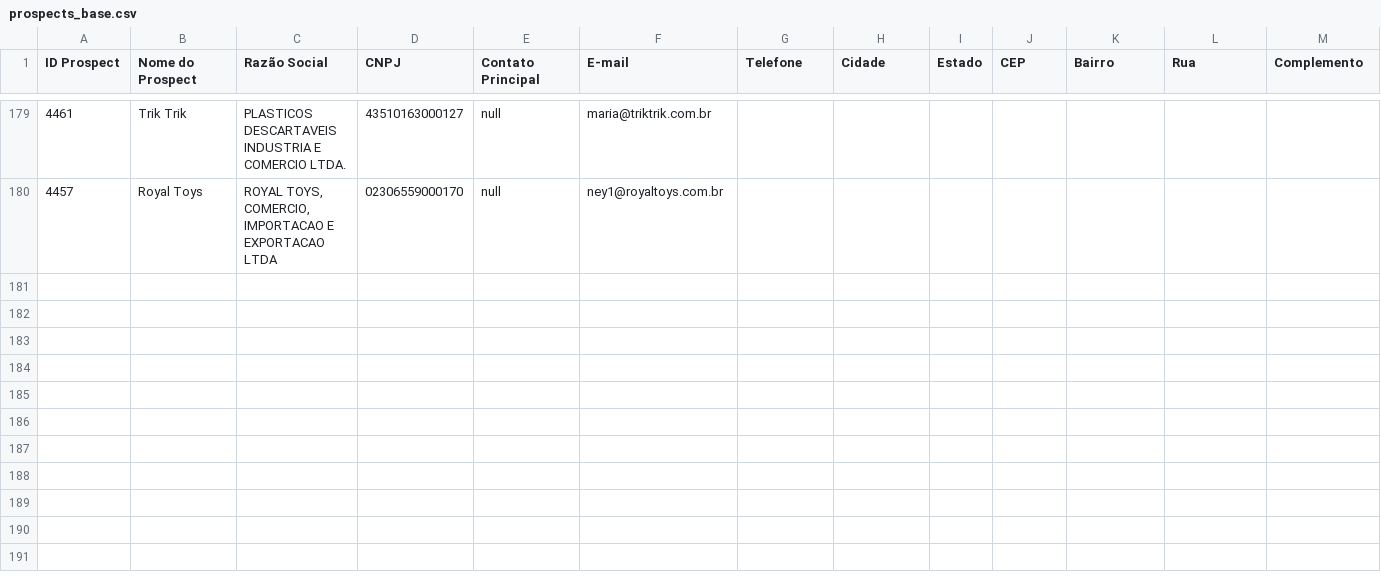
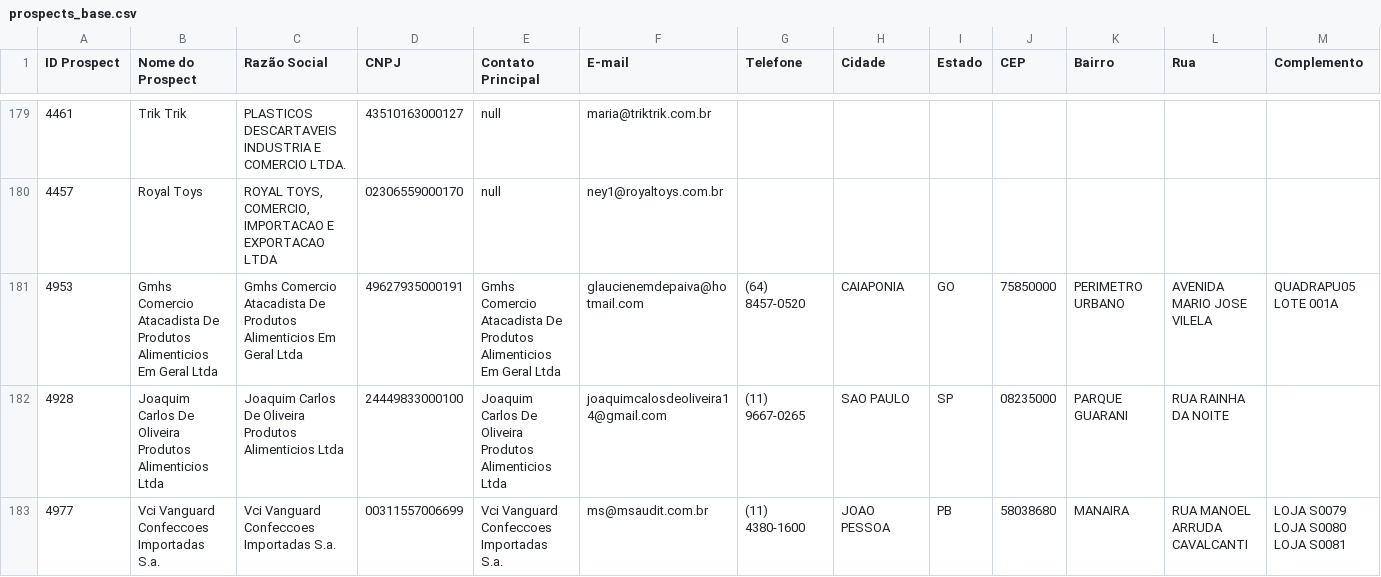
Before and after one commit to PSS84/Guarani, a CSV file: dados/api_leads2b/prospects_base.csv, drawn as a sheet; only a part is shown, gaps mark what is left out; rows hold the shown columns only; the diff names each change by its address in the sheet, - before the commit and + after, or states it on an @@ line.

```diff
--- a/dados/api_leads2b/prospects_base.csv
+++ b/dados/api_leads2b/prospects_base.csv
+row 181: 4953 | Gmhs Comercio Atacadista De Produtos Alimenticios Em Geral Ltda | Gmhs Comercio Atacadista De Produtos Alimenticios Em Geral Ltda | 49627935000191 | Gmhs Comercio Atacadista De Produtos Alimenticios Em Geral Ltda | glaucienemdepaiva@hotmail.com | (64) 8457-0520 | CAIAPONIA | GO | 75850000 | PERIMETRO URBANO | AVENIDA MARIO JOSE VILELA | QUADRAPU05 LOTE 001A
+row 182: 4928 | Joaquim Carlos De Oliveira Produtos Alimenticios Ltda | Joaquim Carlos De Oliveira Produtos Alimenticios Ltda | 24449833000100 | Joaquim Carlos De Oliveira Produtos Alimenticios Ltda | joaquimcalosdeoliveira14@gmail.com | (11) 9667-0265 | SAO PAULO | SP | 08235000 | PARQUE GUARANI | RUA RAINHA DA NOITE
+row 183: 4977 | Vci Vanguard Confeccoes Importadas S.a. | Vci Vanguard Confeccoes Importadas S.a. | 00311557006699 | Vci Vanguard Confeccoes Importadas S.a. | ms@msaudit.com.br | (11) 4380-1600 | JOAO PESSOA | PB | 58038680 | MANAIRA | RUA MANOEL ARRUDA CAVALCANTI | LOJA S0079 LOJA S0080 LOJA S0081
```
Also changed, not shown: dados/api_leads2b/leads_base.csv, dados/api_leads2b/pos_vendas_base.csv, 2 other files.
